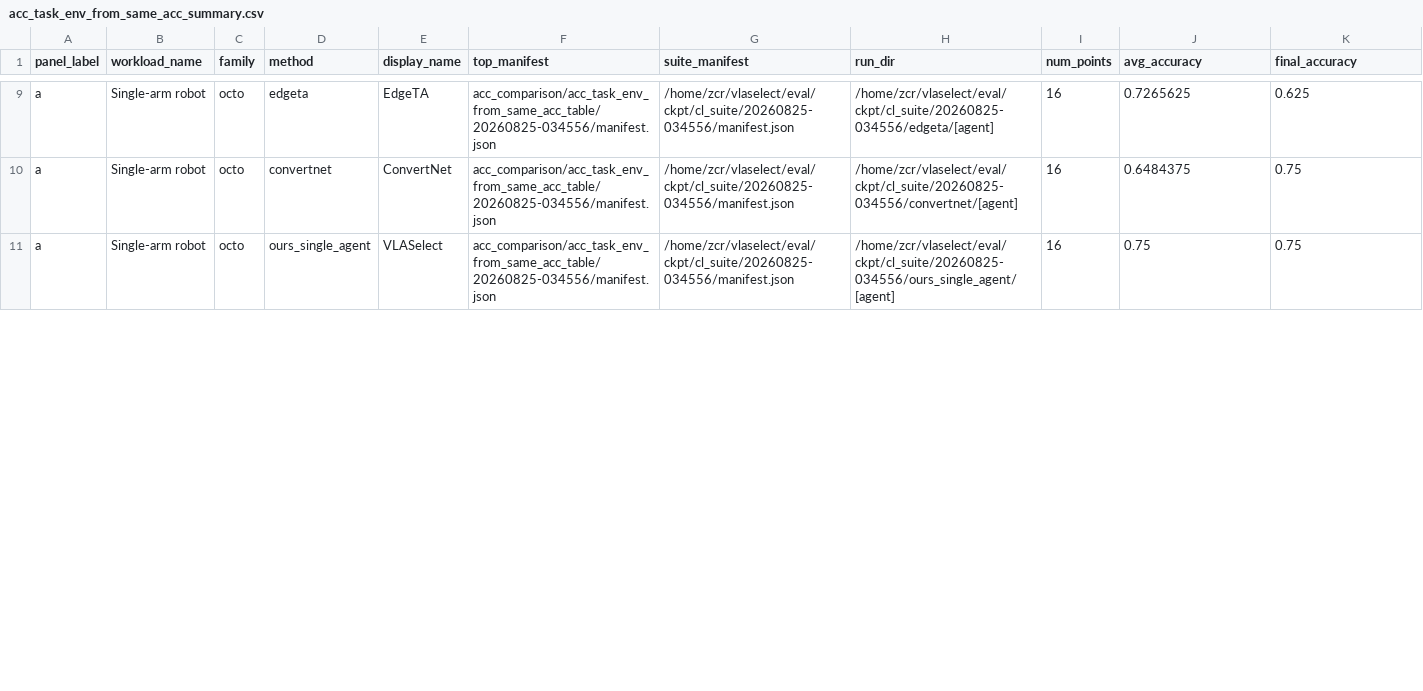
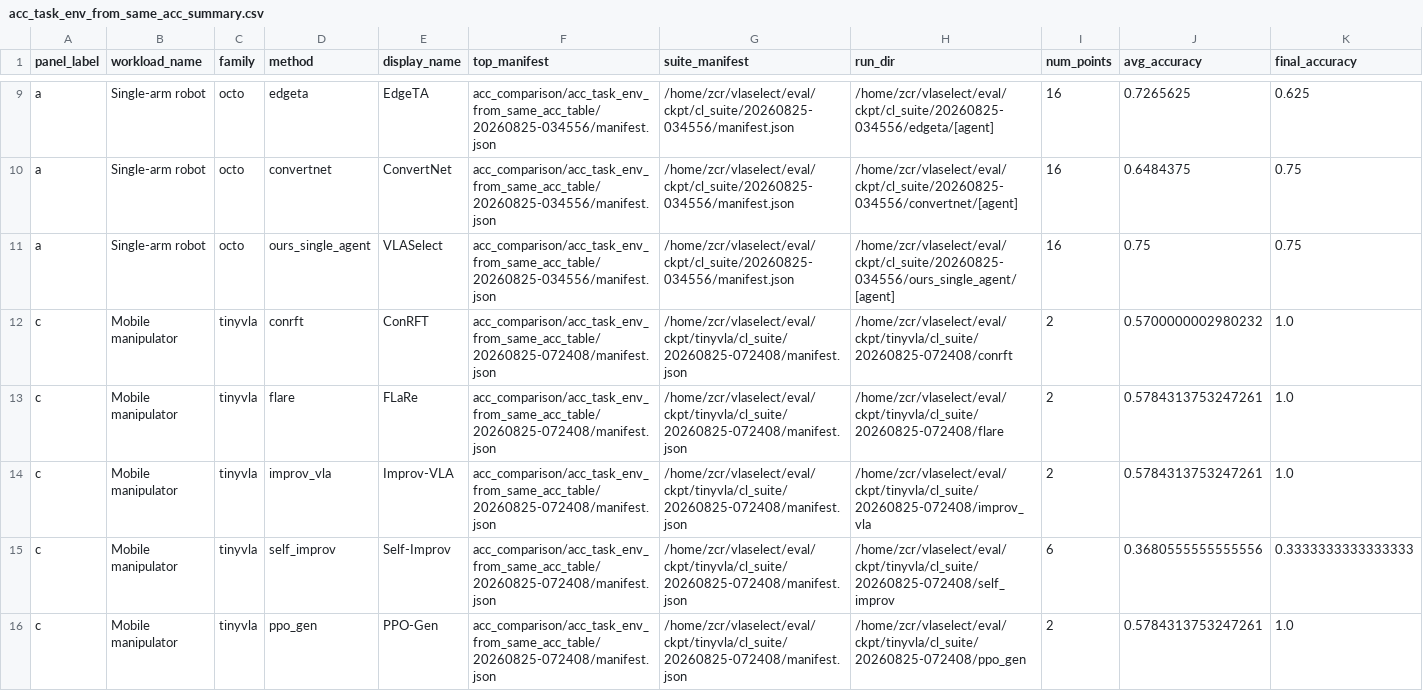
Before and after one commit to LINC-BIT/VLASelect, a CSV file: eval/acc_comparison/acc_task_env_from_same_acc_summary.csv, drawn as a sheet; only a part is shown, gaps mark what is left out; rows hold the shown columns only; the diff covers the shown part only; the diff names each change by its address in the sheet, - before the commit and + after, or states it on an @@ line.

Commit message:
update tinyvla student randomize; update icl_compare (add figure output)

```diff
--- a/eval/acc_comparison/acc_task_env_from_same_acc_summary.csv
+++ b/eval/acc_comparison/acc_task_env_from_same_acc_summary.csv
+row 12: c | Mobile manipulator | tinyvla | conrft | ConRFT | acc_comparison/acc_task_env_from_same_acc_table/20260825-072408/manifest.json | /home/zcr/vlaselect/eval/ckpt/tinyvla/cl_suite/20260825-072408/manifest.json | /home/zcr/vlaselect/eval/ckpt/tinyvla/cl_suite/20260825-072408/conrft | 2 | 0.5700000002980232 | 1.0
+row 13: c | Mobile manipulator | tinyvla | flare | FLaRe | acc_comparison/acc_task_env_from_same_acc_table/20260825-072408/manifest.json | /home/zcr/vlaselect/eval/ckpt/tinyvla/cl_suite/20260825-072408/manifest.json | /home/zcr/vlaselect/eval/ckpt/tinyvla/cl_suite/20260825-072408/flare | 2 | 0.5784313753247261 | 1.0
+row 14: c | Mobile manipulator | tinyvla | improv_vla | Improv-VLA | acc_comparison/acc_task_env_from_same_acc_table/20260825-072408/manifest.json | /home/zcr/vlaselect/eval/ckpt/tinyvla/cl_suite/20260825-072408/manifest.json | /home/zcr/vlaselect/eval/ckpt/tinyvla/cl_suite/20260825-072408/improv_vla | 2 | 0.5784313753247261 | 1.0
+row 15: c | Mobile manipulator | tinyvla | self_improv | Self-Improv | acc_comparison/acc_task_env_from_same_acc_table/20260825-072408/manifest.json | /home/zcr/vlaselect/eval/ckpt/tinyvla/cl_suite/20260825-072408/manifest.json | /home/zcr/vlaselect/eval/ckpt/tinyvla/cl_suite/20260825-072408/self_improv | 6 | 0.3680555555555556 | 0.3333333333333333
+row 16: c | Mobile manipulator | tinyvla | ppo_gen | PPO-Gen | acc_comparison/acc_task_env_from_same_acc_table/20260825-072408/manifest.json | /home/zcr/vlaselect/eval/ckpt/tinyvla/cl_suite/20260825-072408/manifest.json | /home/zcr/vlaselect/eval/ckpt/tinyvla/cl_suite/20260825-072408/ppo_gen | 2 | 0.5784313753247261 | 1.0
```
Also changed, not shown: 4 added rows and 6 edited cells elsewhere in this file, 56 other files.
